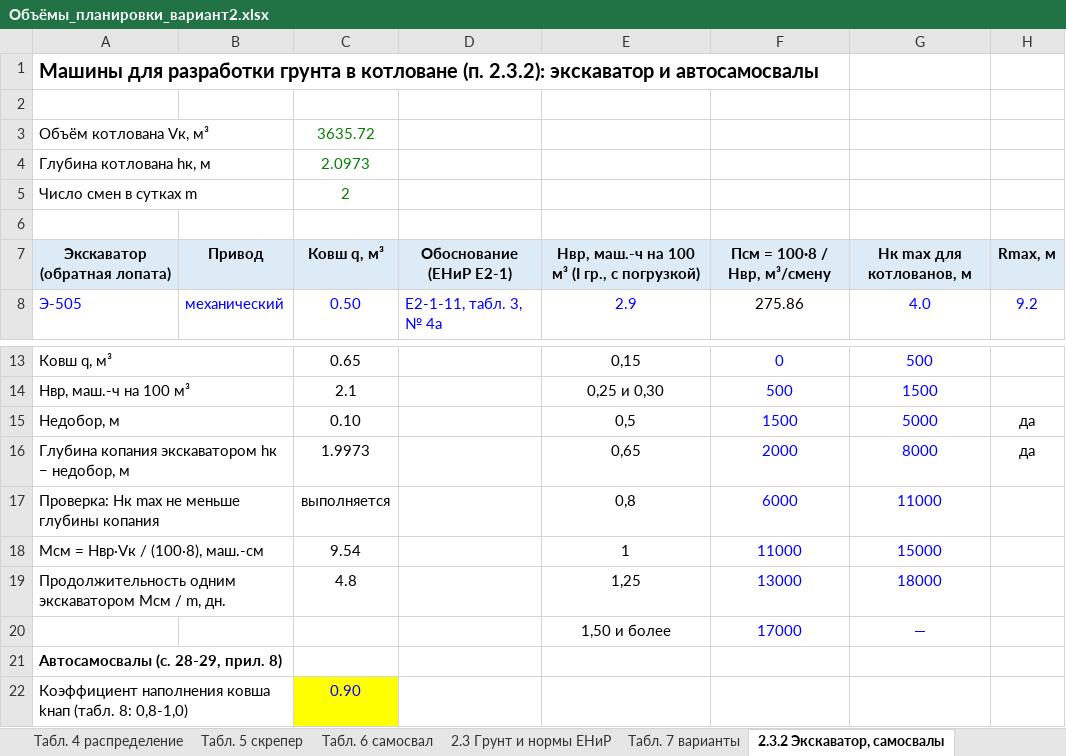
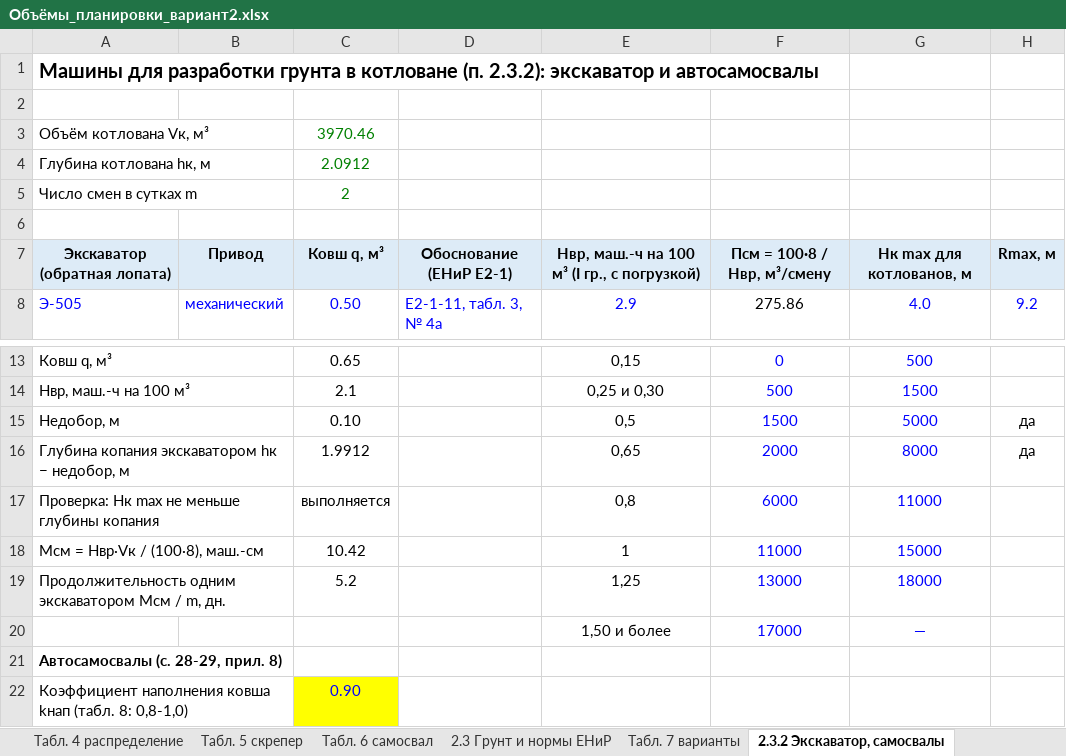
Before and after one commit to danok12/danok12, an Excel workbook: kursovaya-tsp/Объёмы_планировки_вариант2.xlsx, sheet 2.3.2 Экскаватор, самосвалы, drawn as a sheet; only a part is shown, gaps mark what is left out; values as stored, in another font and other column widths than the file's, no borders; the diff names each change by its address in the sheet, - before the commit and + after, or states it on an @@ line.

```diff
--- a/kursovaya-tsp/Объёмы_планировки_вариант2.xlsx (sheet 2.3.2 Экскаватор, самосвалы)
+++ b/kursovaya-tsp/Объёмы_планировки_вариант2.xlsx (sheet 2.3.2 Экскаватор, самосвалы)
-C3: 3635.72
+C3: 3970.46
-C4: 2.0973
+C4: 2.0912
-C16: 1.9973
+C16: 1.9912
-C18: 9.54
+C18: 10.42
-C19: 4.8
+C19: 5.2
```
Also changed, not shown: sheet Табл. 5 скрепер, sheet Объёмы (оконч.), sheet Котлован (оконч.), sheet Котлован, sheet Табл. 4 распределение, sheet Отметки (оконч.), 6 more sheets, formulas that keep their value, 22 other files.
